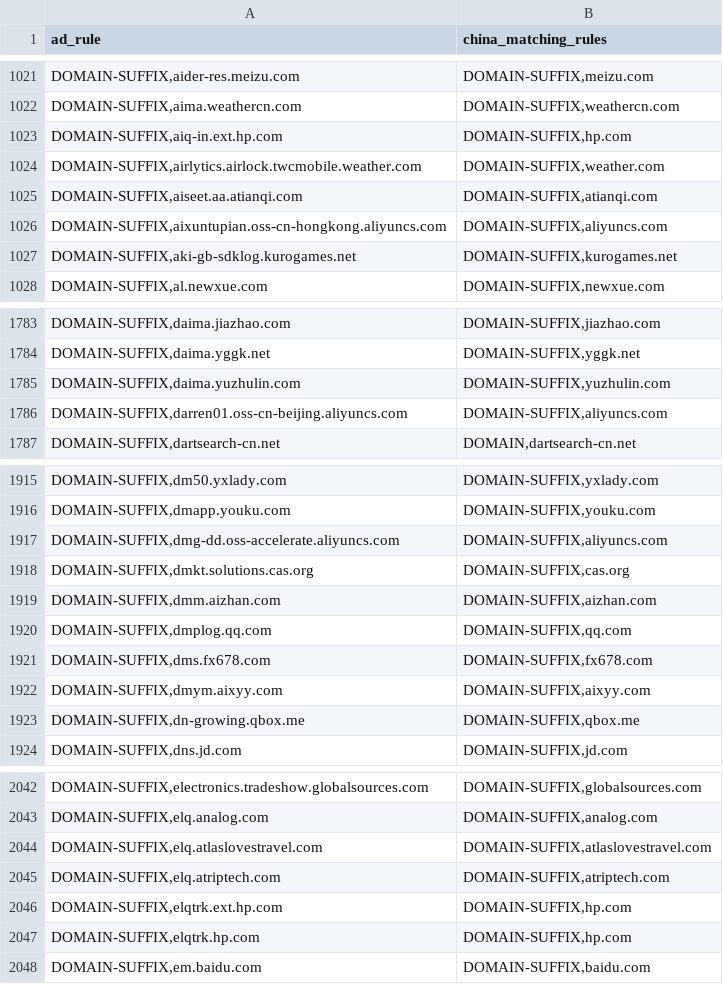
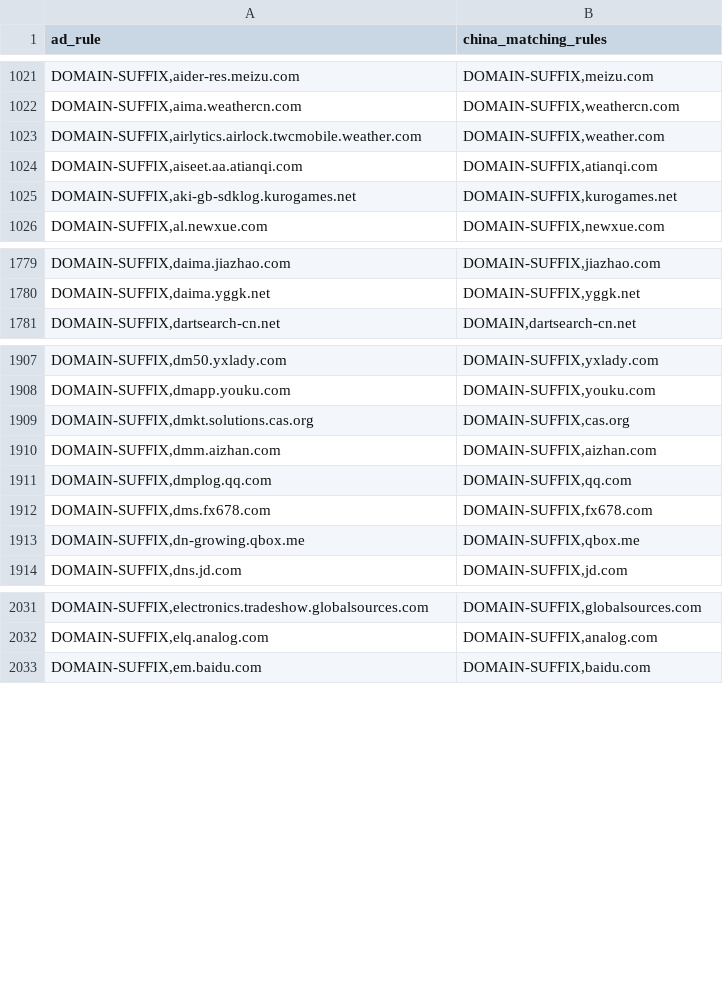
Before and after one commit to master-zen/Net-Link, a CSV file: data/reports/rule_coverage_overlaps.csv, drawn as a sheet; only a part is shown, gaps mark what is left out; the diff covers the shown part only.

```diff
--- a/data/reports/rule_coverage_overlaps.csv
+++ b/data/reports/rule_coverage_overlaps.csv
@@ -1022,6 +1022,4 @@ ad_rule,china_matching_rules
 "DOMAIN-SUFFIX,aima.weathercn.com","DOMAIN-SUFFIX,weathercn.com"
-"DOMAIN-SUFFIX,aiq-in.ext.hp.com","DOMAIN-SUFFIX,hp.com"
 "DOMAIN-SUFFIX,airlytics.airlock.twcmobile.weather.com","DOMAIN-SUFFIX,weather.com"
 "DOMAIN-SUFFIX,aiseet.aa.atianqi.com","DOMAIN-SUFFIX,atianqi.com"
-"DOMAIN-SUFFIX,aixuntupian.oss-cn-hongkong.aliyuncs.com","DOMAIN-SUFFIX,aliyuncs.com"
 "DOMAIN-SUFFIX,aki-gb-sdklog.kurogames.net","DOMAIN-SUFFIX,kurogames.net"
@@ -1784,4 +1780,2 @@ ad_rule,china_matching_rules
 "DOMAIN-SUFFIX,daima.yggk.net","DOMAIN-SUFFIX,yggk.net"
-"DOMAIN-SUFFIX,daima.yuzhulin.com","DOMAIN-SUFFIX,yuzhulin.com"
-"DOMAIN-SUFFIX,darren01.oss-cn-beijing.aliyuncs.com","DOMAIN-SUFFIX,aliyuncs.com"
 "DOMAIN-SUFFIX,dartsearch-cn.net","DOMAIN,dartsearch-cn.net"
@@ -1916,3 +1908,2 @@ ad_rule,china_matching_rules
 "DOMAIN-SUFFIX,dmapp.youku.com","DOMAIN-SUFFIX,youku.com"
-"DOMAIN-SUFFIX,dmg-dd.oss-accelerate.aliyuncs.com","DOMAIN-SUFFIX,aliyuncs.com"
 "DOMAIN-SUFFIX,dmkt.solutions.cas.org","DOMAIN-SUFFIX,cas.org"
@@ -1921,3 +1912,2 @@ ad_rule,china_matching_rules
 "DOMAIN-SUFFIX,dms.fx678.com","DOMAIN-SUFFIX,fx678.com"
-"DOMAIN-SUFFIX,dmym.aixyy.com","DOMAIN-SUFFIX,aixyy.com"
 "DOMAIN-SUFFIX,dn-growing.qbox.me","DOMAIN-SUFFIX,qbox.me"
@@ -2043,6 +2032,2 @@ ad_rule,china_matching_rules
 "DOMAIN-SUFFIX,elq.analog.com","DOMAIN-SUFFIX,analog.com"
-"DOMAIN-SUFFIX,elq.atlaslovestravel.com","DOMAIN-SUFFIX,atlaslovestravel.com"
-"DOMAIN-SUFFIX,elq.atriptech.com","DOMAIN-SUFFIX,atriptech.com"
-"DOMAIN-SUFFIX,elqtrk.ext.hp.com","DOMAIN-SUFFIX,hp.com"
-"DOMAIN-SUFFIX,elqtrk.hp.com","DOMAIN-SUFFIX,hp.com"
 "DOMAIN-SUFFIX,em.baidu.com","DOMAIN-SUFFIX,baidu.com"
```
Also changed, not shown: 3 added rows and 36 removed rows elsewhere in this file, 4 other files.
